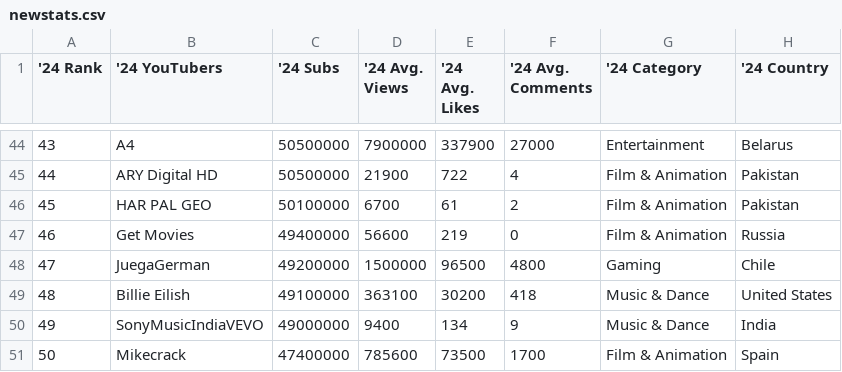
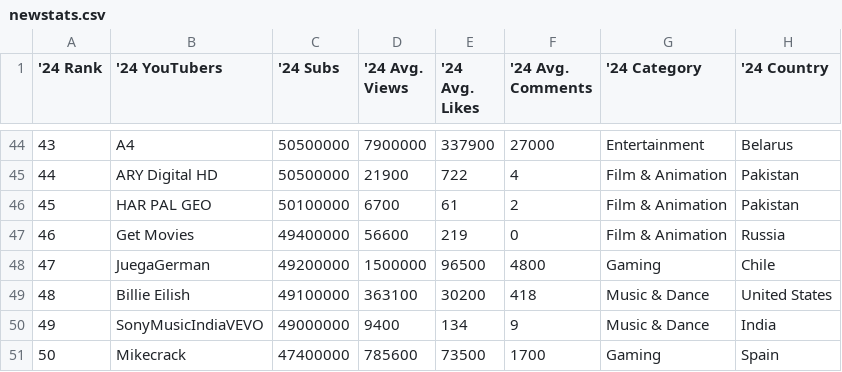
Before and after one commit to metguy/trending_youtubers, a CSV file: cleaned_data/newstats.csv, drawn as a sheet; only a part is shown, gaps mark what is left out.

Commit message:
updated pop. of corrected countries in 2023 csv file, re-wrote cleaned csv files after updating, and updated README with all the sources used in the cleaning process

```diff
--- a/cleaned_data/newstats.csv
+++ b/cleaned_data/newstats.csv
@@ -50,2 +50,2 @@
 49,SonyMusicIndiaVEVO,49000000,9400,134,9,Music & Dance,India
-50,Mikecrack,47400000,785600,73500,1700,Film & Animation,Spain
+50,Mikecrack,47400000,785600,73500,1700,Gaming,Spain
```
Also changed, not shown: cleaned_data/oldstats.csv, 3 other files.
